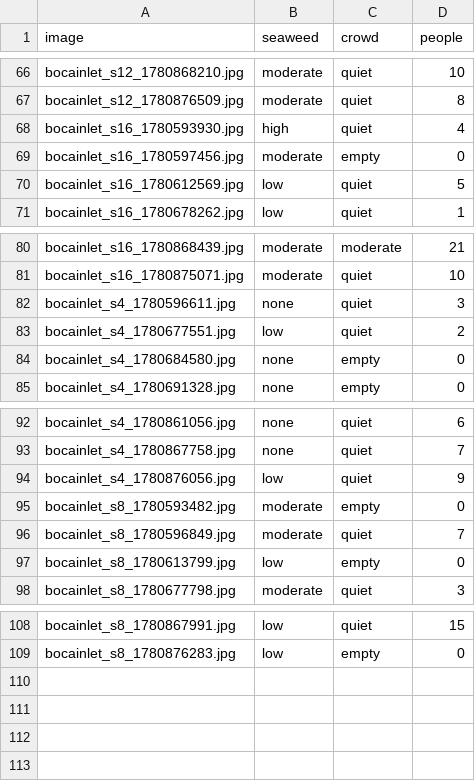
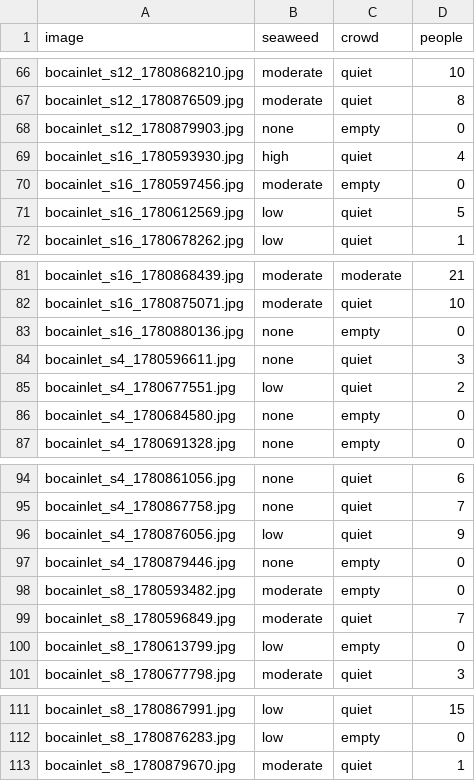
Before and after one commit to jayfrid-bot/bocabeach, a CSV file: eval/predictions.csv, drawn as a sheet; only a part is shown, gaps mark what is left out.

```diff
--- a/eval/predictions.csv
+++ b/eval/predictions.csv
@@ -67,2 +67,3 @@ bocainlet_s12_1780868210.jpg,moderate,quiet,10
 bocainlet_s12_1780876509.jpg,moderate,quiet,8
+bocainlet_s12_1780879903.jpg,none,empty,0
 bocainlet_s16_1780593930.jpg,high,quiet,4
@@ -81,2 +82,3 @@ bocainlet_s16_1780868439.jpg,moderate,moderate,21
 bocainlet_s16_1780875071.jpg,moderate,quiet,10
+bocainlet_s16_1780880136.jpg,none,empty,0
 bocainlet_s4_1780596611.jpg,none,quiet,3
@@ -94,2 +96,3 @@ bocainlet_s4_1780867758.jpg,none,quiet,7
 bocainlet_s4_1780876056.jpg,low,quiet,9
+bocainlet_s4_1780879446.jpg,none,empty,0
 bocainlet_s8_1780593482.jpg,moderate,empty,0
@@ -109 +112,2 @@ bocainlet_s8_1780867991.jpg,low,quiet,15
 bocainlet_s8_1780876283.jpg,low,empty,0
+bocainlet_s8_1780879670.jpg,moderate,quiet,1
```
Also changed, not shown: eval/labels.csv, eval/manifest.csv, 6 other files.
